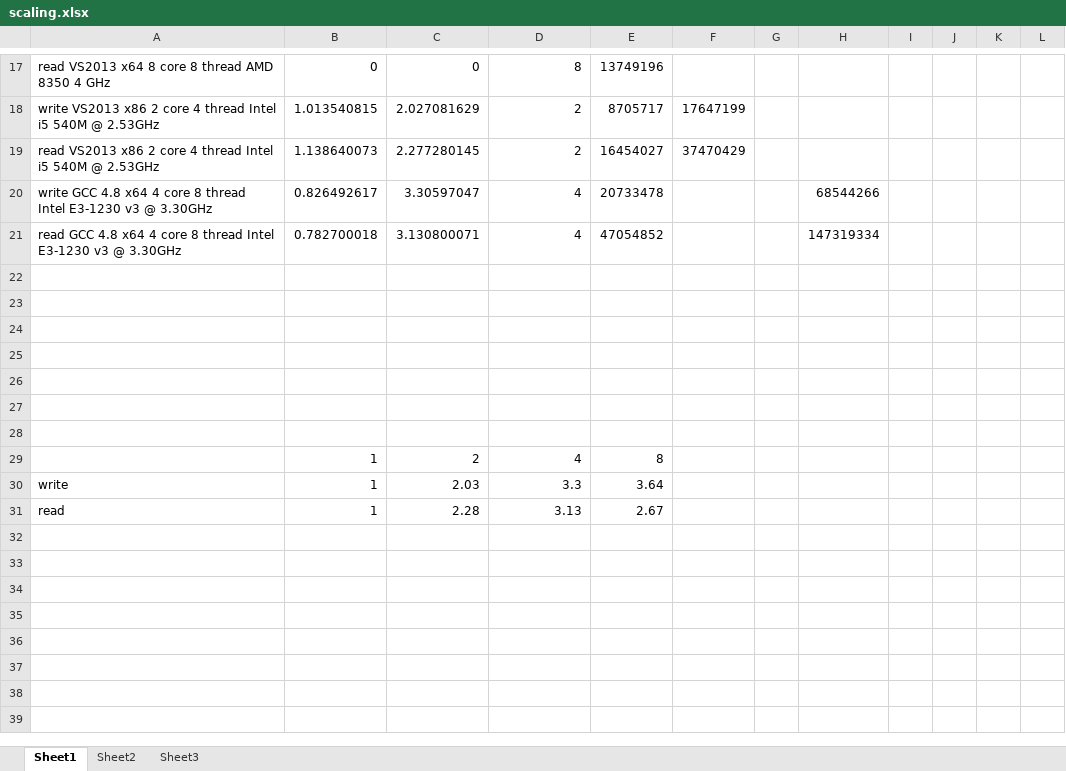
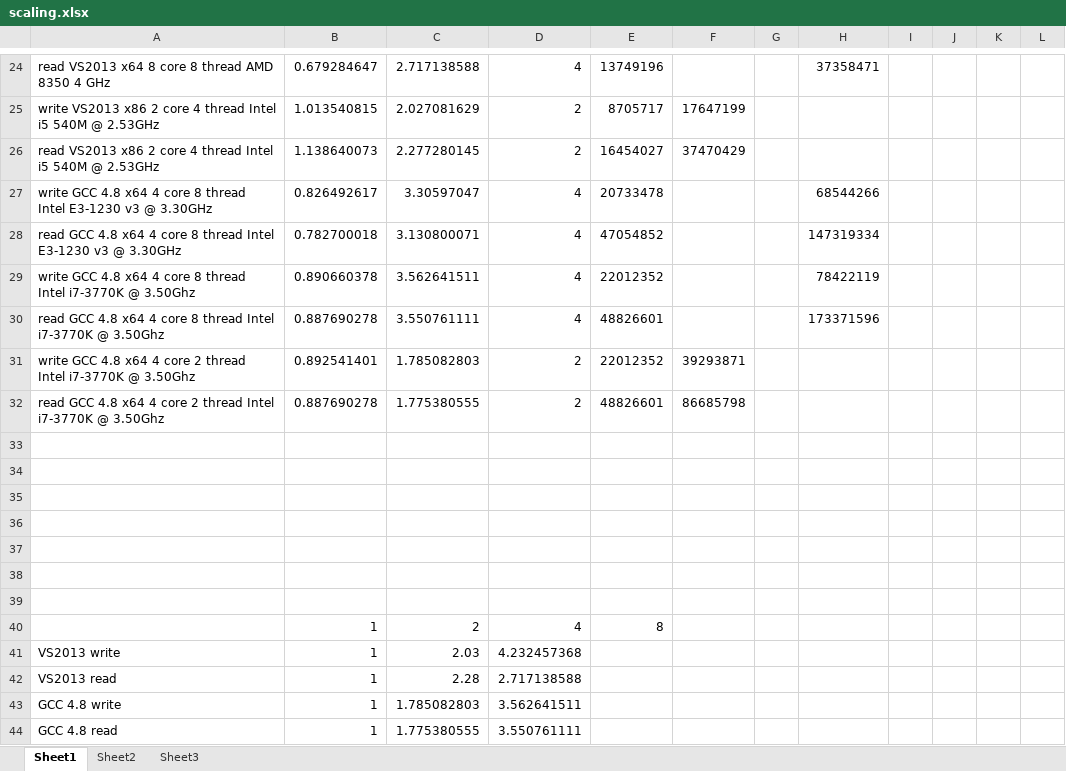
Before and after one commit to ned14/outcome, an Excel workbook: scaling.xlsx, sheet Sheet1, drawn as a sheet; only a part is shown, gaps mark what is left out; values as stored, in another font and other column widths than the file's, no borders; charts and pictures not drawn; removed rows and columns are numbered as before the commit, all else as after; the diff covers the shown part only; the diff names each change by its address in the sheet, - before the commit and + after, or states it on an @@ line.

```diff
--- a/scaling.xlsx (sheet Sheet1)
+++ b/scaling.xlsx (sheet Sheet1)
-B24: 0
+B24: 0.679284647
-C24: 0
+C24: 2.717138588
-D24: 8
+D24: 4
-H24: (empty)
+H24: 37358471
+row 29: write GCC 4.8 x64 4 core 8 thread Intel i7-3770K @ 3.50Ghz | 0.890660378 | 3.562641511 | 4 | 22012352 |  |  | 78422119
+row 30: read GCC 4.8 x64 4 core 8 thread Intel i7-3770K @ 3.50Ghz | 0.887690278 | 3.550761111 | 4 | 48826601 |  |  | 173371596
+row 31: write GCC 4.8 x64 4 core 2 thread Intel i7-3770K @ 3.50Ghz | 0.892541401 | 1.785082803 | 2 | 22012352 | 39293871
+row 32: read GCC 4.8 x64 4 core 2 thread Intel i7-3770K @ 3.50Ghz | 0.887690278 | 1.775380555 | 2 | 48826601 | 86685798
-row 30: write | 1 | 2.03 | 3.3 | 3.64
-row 31: read | 1 | 2.28 | 3.13 | 2.67
+row 41: VS2013 write | 1 | 2.03 | 4.232457368
+row 42: VS2013 read | 1 | 2.28 | 2.717138588
+row 43: GCC 4.8 write | 1 | 1.785082803 | 3.562641511
+row 44: GCC 4.8 read | 1 | 1.775380555 | 3.550761111
```
Also changed, not shown: 7 added rows and 28 edited cells elsewhere in this sheet, formulas that keep their value, charts or pictures.
